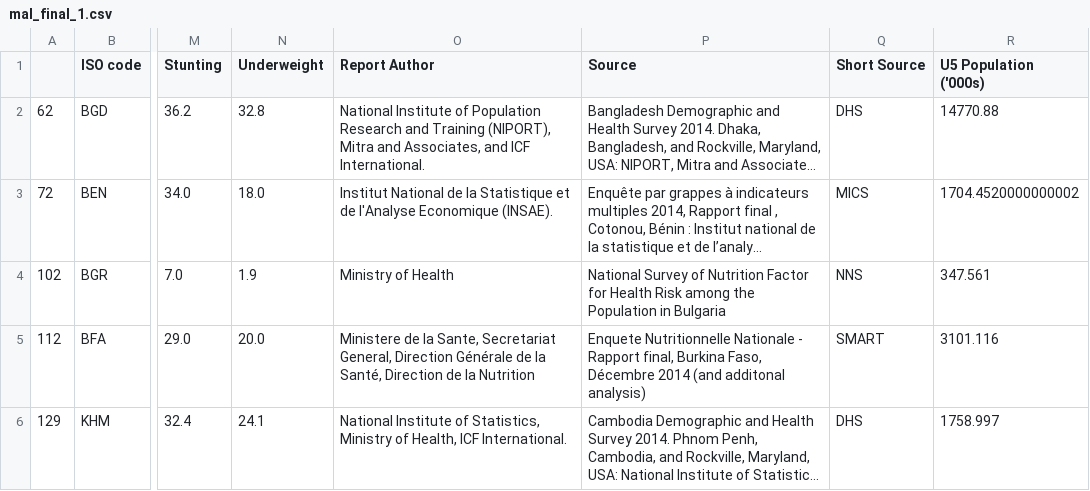
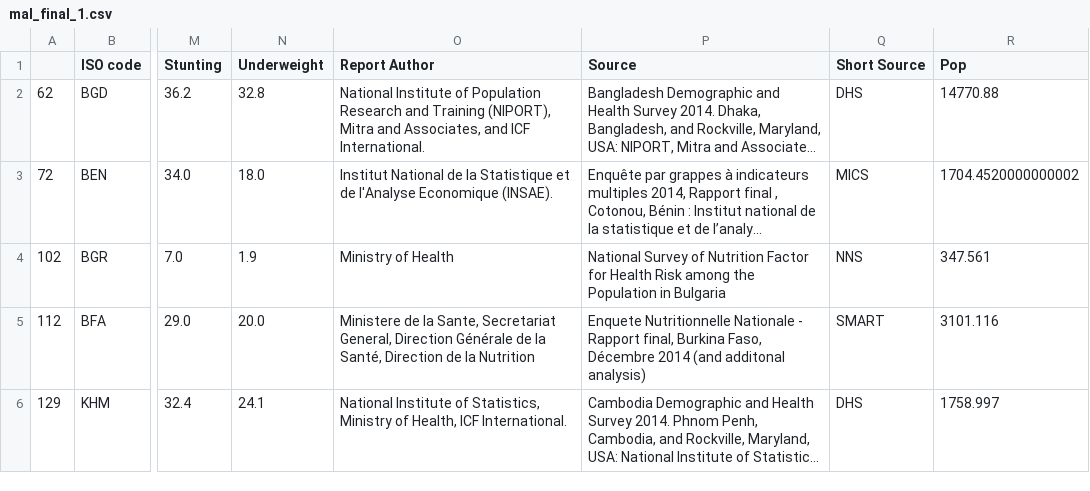
Before and after one commit to JohnPFL/ciao, a CSV file: mal_final_1.csv, drawn as a sheet; only a part is shown, gaps mark what is left out; long unchanged cells end in …; the diff names each change by its address in the sheet, - before the commit and + after, or states it on an @@ line.

Commit message:
Add files via upload

```diff
--- a/mal_final_1.csv
+++ b/mal_final_1.csv
-R1: U5 Population ('000s)
+R1: Pop
```
